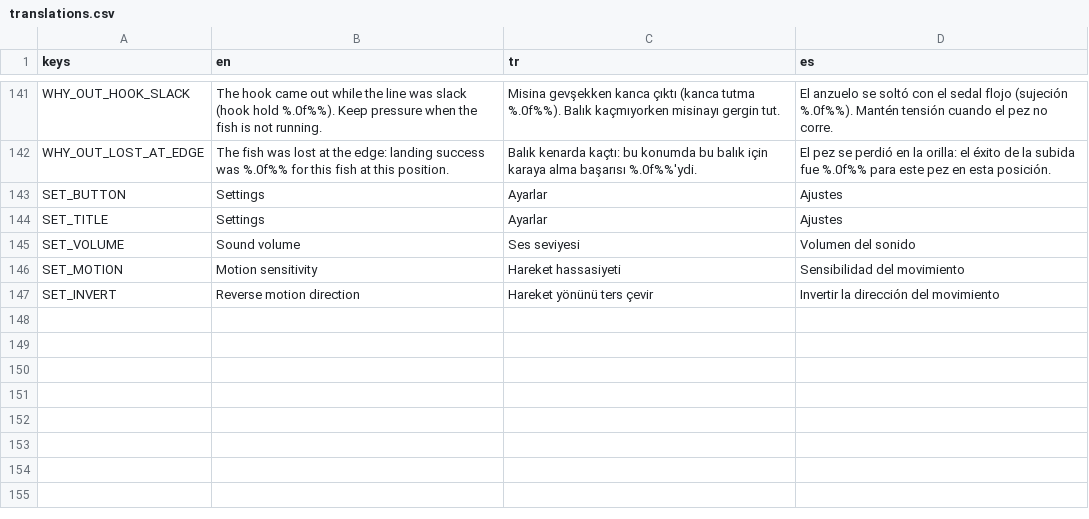
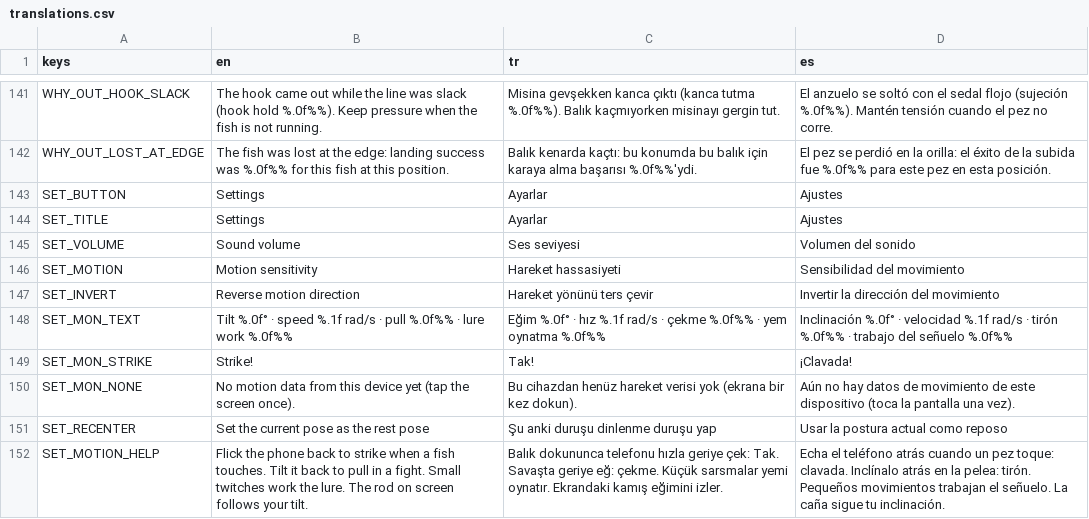
Before and after one commit to nextlevelcorp/mera, a CSV file: game/locale/translations.csv, drawn as a sheet; only a part is shown, gaps mark what is left out.

```diff
--- a/game/locale/translations.csv
+++ b/game/locale/translations.csv
@@ -147 +147,6 @@ SET_MOTION,Motion sensitivity,Hareket hassasiyeti,Sensibilidad del movimiento
 SET_INVERT,Reverse motion direction,Hareket yönünü ters çevir,Invertir la dirección del movimiento
+SET_MON_TEXT,Tilt %.0f° · speed %.1f rad/s · pull %.0f%% · lure work %.0f%%,Eğim %.0f° · hız %.1f rad/s · çekme %.0f%% · yem oynatma %.0f%%,Inclinación %.0f° · velocidad %.1f rad/s · tirón %.0f%% · trabajo del señuelo %.0f%%
+SET_MON_STRIKE,Strike!,Tak!,¡Clavada!
+SET_MON_NONE,No motion data from this device yet (tap the screen once).,Bu cihazdan henüz hareket verisi yok (ekrana bir kez dokun).,Aún no hay datos de movimiento de este dispositivo (toca la pantalla una vez).
+SET_RECENTER,Set the current pose as the rest pose,Şu anki duruşu dinlenme duruşu yap,Usar la postura actual como reposo
+SET_MOTION_HELP,Flick the phone back to strike when a fish touches. Tilt it back to pull in a fight. Small twitches work the lure. The rod on screen follows your tilt.,Balık dokununca telefonu hızla geriye çek: Tak. Savaşta geriye eğ: çekme. Küçük sarsmalar yemi oynatır. Ekrandaki kamış eğimini izler.,Echa el teléfono atrás cuando un pez toque: clavada. Inclínalo atrás en la pelea: tirón. Pequeños movimientos trabajan el señuelo. La caña sigue tu inclinación.
```
Also changed, not shown: 12 other files.
